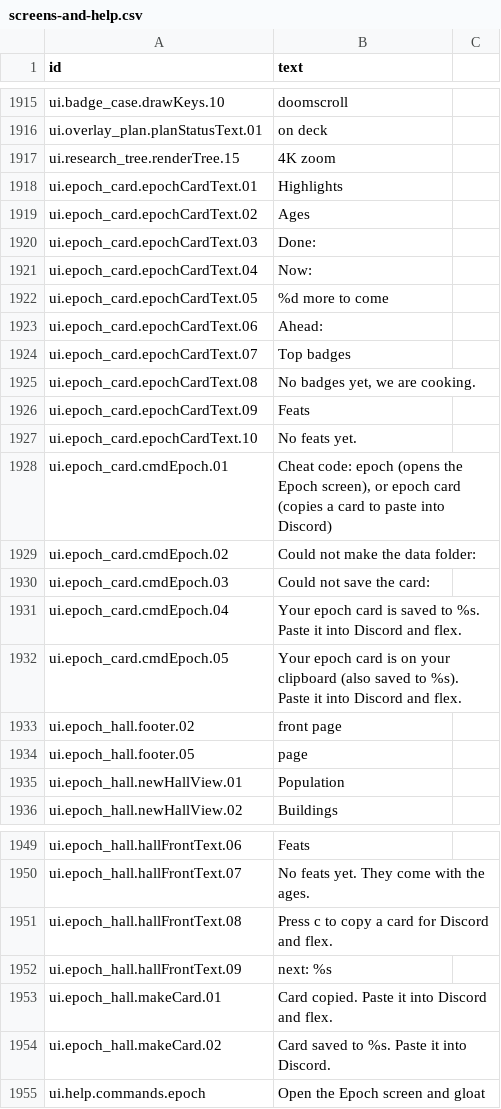
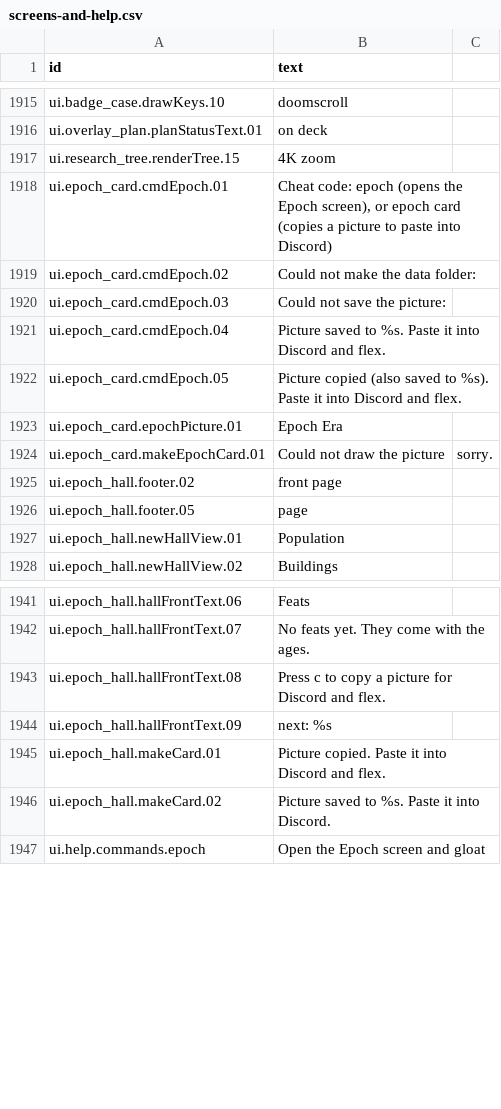
Before and after one commit to espresso20/ageforge, a CSV file: words/vibe/screens-and-help.csv, drawn as a sheet; only a part is shown, gaps mark what is left out.

Commit message:
feat(ui): the epoch card is a picture of the screen, copied as an image

```diff
--- a/words/vibe/screens-and-help.csv
+++ b/words/vibe/screens-and-help.csv
@@ -2302,17 +2302,9 @@ ui.overlay_plan.planStatusText.01,on deck
 ui.research_tree.renderTree.15,4K zoom
-ui.epoch_card.epochCardText.01,Highlights
-ui.epoch_card.epochCardText.02,Ages
-ui.epoch_card.epochCardText.03,"Done: "
-ui.epoch_card.epochCardText.04,"Now: "
-ui.epoch_card.epochCardText.05,%d more to come
-ui.epoch_card.epochCardText.06,"Ahead: "
-ui.epoch_card.epochCardText.07,Top badges
-ui.epoch_card.epochCardText.08,"No badges yet, we are cooking."
-ui.epoch_card.epochCardText.09,Feats
-ui.epoch_card.epochCardText.10,No feats yet.
-ui.epoch_card.cmdEpoch.01,"Cheat code: epoch (opens the Epoch screen), or epoch card (copies a card to paste into Discord)"
+ui.epoch_card.cmdEpoch.01,"Cheat code: epoch (opens the Epoch screen), or epoch card (copies a picture to paste into Discord)"
 ui.epoch_card.cmdEpoch.02,"Could not make the data folder: "
-ui.epoch_card.cmdEpoch.03,"Could not save the card: "
-ui.epoch_card.cmdEpoch.04,Your epoch card is saved to %s. Paste it into Discord and flex.
-ui.epoch_card.cmdEpoch.05,"Your epoch card is on your clipboard (also saved to %s). Paste it into Discord and flex."
+ui.epoch_card.cmdEpoch.03,"Could not save the picture: "
+ui.epoch_card.cmdEpoch.04,Picture saved to %s. Paste it into Discord and flex.
+ui.epoch_card.cmdEpoch.05,"Picture copied (also saved to %s). Paste it into Discord and flex."
+ui.epoch_card.epochPicture.01,Epoch Era
+ui.epoch_card.makeEpochCard.01,Could not draw the picture, sorry.
 ui.epoch_hall.footer.02,front page
@@ -2335,6 +2327,6 @@ ui.epoch_hall.hallFrontText.06,Feats
 ui.epoch_hall.hallFrontText.07,No feats yet. They come with the ages.
-ui.epoch_hall.hallFrontText.08,Press c to copy a card for Discord and flex.
+ui.epoch_hall.hallFrontText.08,Press c to copy a picture for Discord and flex.
 ui.epoch_hall.hallFrontText.09,next: %s
-ui.epoch_hall.makeCard.01,Card copied. Paste it into Discord and flex.
-ui.epoch_hall.makeCard.02,Card saved to %s. Paste it into Discord.
+ui.epoch_hall.makeCard.01,Picture copied. Paste it into Discord and flex.
+ui.epoch_hall.makeCard.02,Picture saved to %s. Paste it into Discord.
 ui.help.commands.epoch,Open the Epoch screen and gloat
```
Also changed, not shown: 8 other files.
